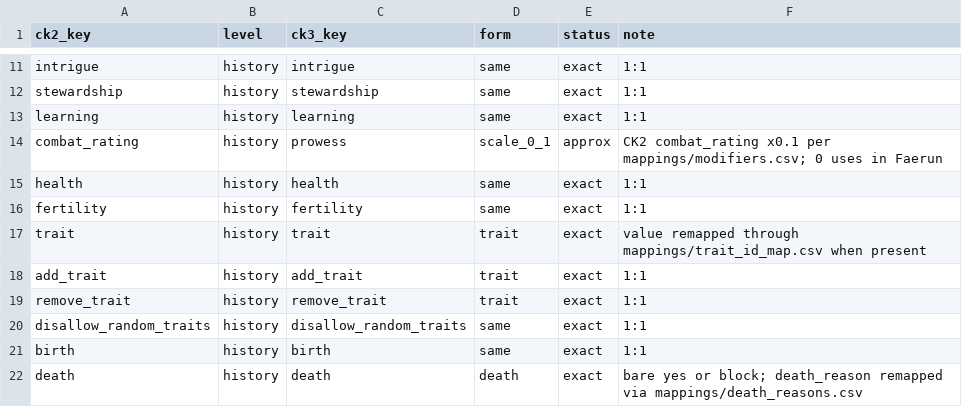
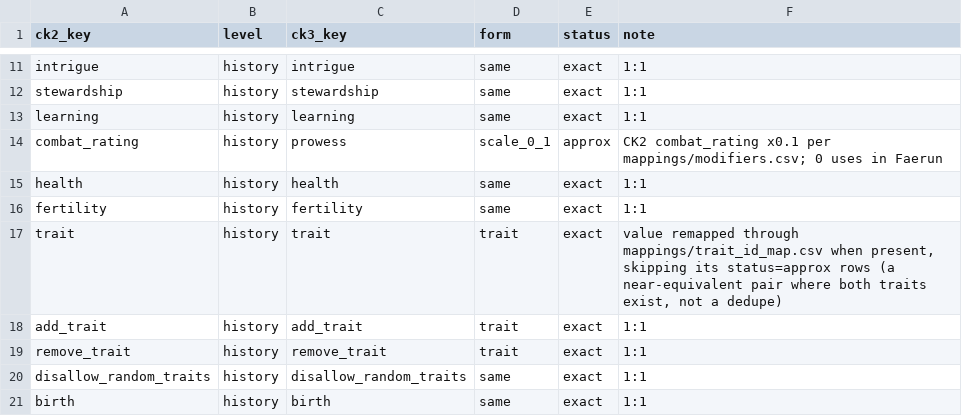
Before and after one commit to CorentinvdBdO/ck2_to_ck3_mod_converter, a CSV file: mappings/character_effects.csv, drawn as a sheet; only a part is shown, gaps mark what is left out; the shorter side is filled out with more unchanged rows.

```diff
--- a/mappings/character_effects.csv
+++ b/mappings/character_effects.csv
@@ -16,3 +16,3 @@ health,history,health,same,exact,1:1
 fertility,history,fertility,same,exact,1:1
-trait,history,trait,trait,exact,value remapped through mappings/trait_id_map.csv when present
+trait,history,trait,trait,exact,"value remapped through mappings/trait_id_map.csv when present, skipping its status=approx rows (a near-equivalent pair where both traits exist, not a dedupe)"
 add_trait,history,add_trait,trait,exact,1:1
```
Also changed, not shown: mappings/loc_key_renames_traits.csv, mappings/trait_ck2_to_ck3.csv, 19 other files.
